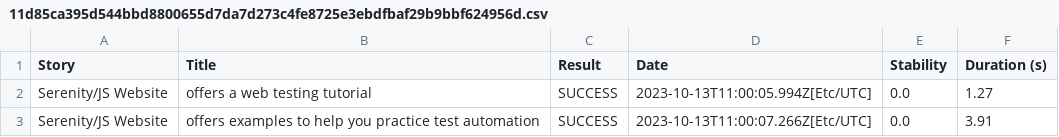
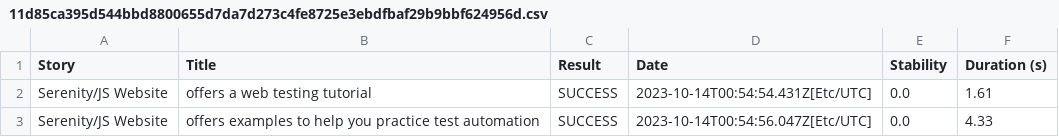
Before and after one commit to serenity-js/serenity-js-jasmine-webdriverio-template, a CSV file: 11d85ca395d544bbd8800655d7da7d273c4fe8725e3ebdfbaf29b9bbf624956d.csv, drawn as a sheet.

```diff
--- a/11d85ca395d544bbd8800655d7da7d273c4fe8725e3ebdfbaf29b9bbf624956d.csv
+++ b/11d85ca395d544bbd8800655d7da7d273c4fe8725e3ebdfbaf29b9bbf624956d.csv
@@ -1,3 +1,3 @@
 "Story","Title","Result","Date","Stability","Duration (s)"
-"Serenity/JS Website","offers a web testing tutorial","SUCCESS","2023-10-13T11:00:05.994Z[Etc/UTC]","0.0","1.27"
-"Serenity/JS Website","offers examples to help you practice test automation","SUCCESS","2023-10-13T11:00:07.266Z[Etc/UTC]","0.0","3.91"
+"Serenity/JS Website","offers a web testing tutorial","SUCCESS","2023-10-14T00:54:54.431Z[Etc/UTC]","0.0","1.61"
+"Serenity/JS Website","offers examples to help you practice test automation","SUCCESS","2023-10-14T00:54:56.047Z[Etc/UTC]","0.0","4.33"
```
Also changed, not shown: 01f5288b80adbd3af52a8ed68a4a616d3164f750229f80da1ef344382d948835.csv, 23699d9d0fe0be4fec0860940d19137f7717e51dada686b167239753ad77e0a0.csv, 36 other files.
